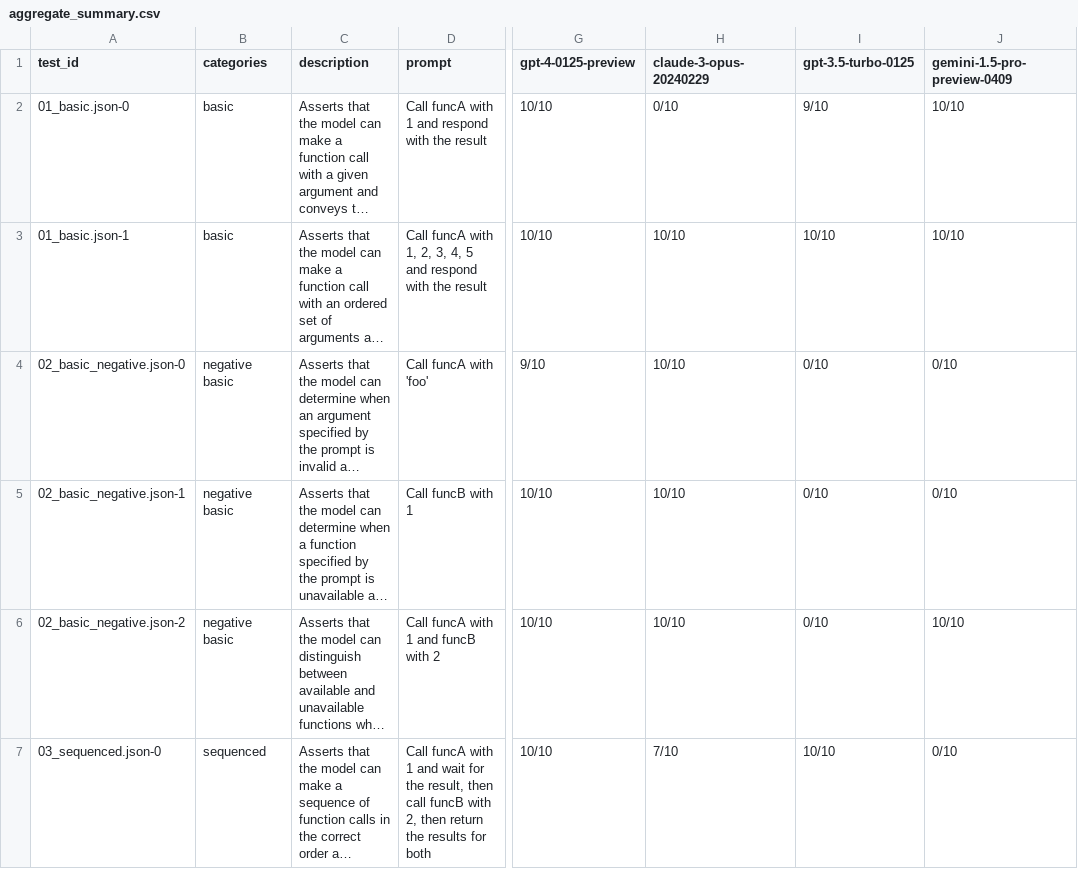
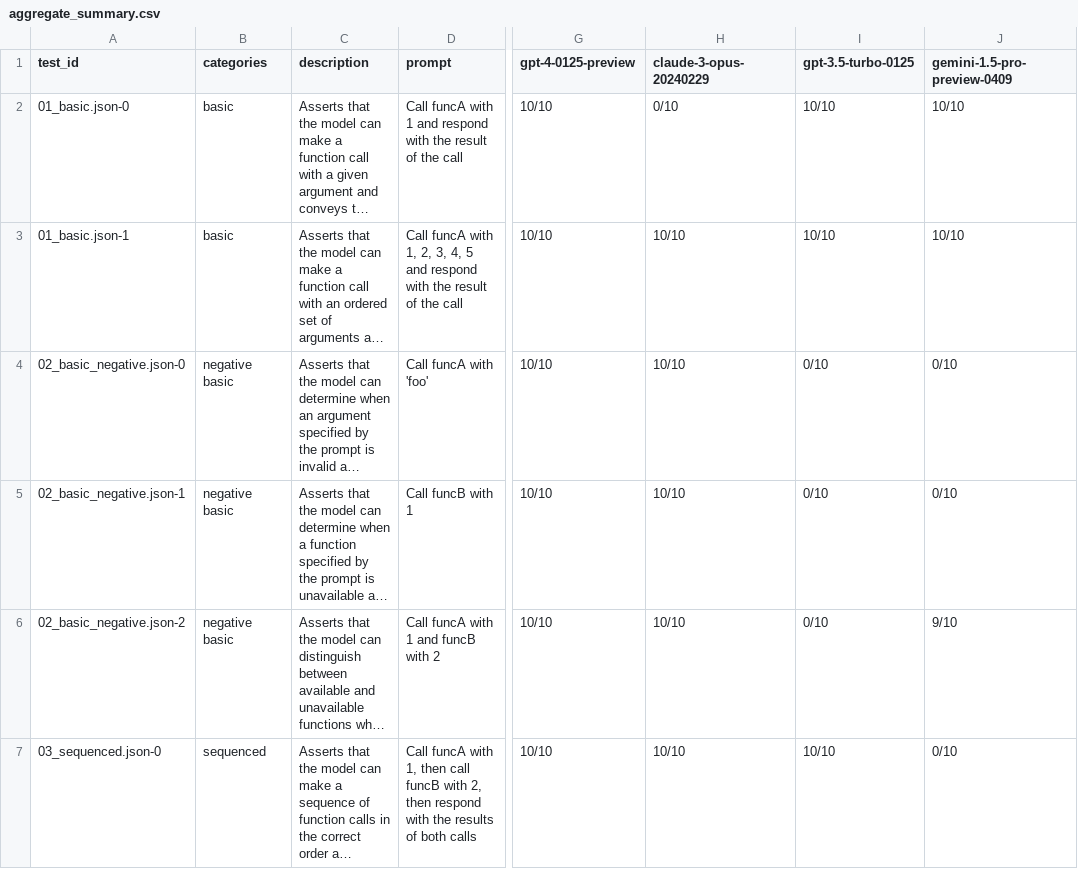
Before and after one commit to gptscript-ai/function-calling-test-suite, a CSV file: reports/aggregate_summary.csv, drawn as a sheet; only a part is shown, gaps mark what is left out; long unchanged cells end in …; the diff covers the shown part only; the diff names each change by its address in the sheet, - before the commit and + after, or states it on an @@ line.

Commit message:
chore: add latest aggregate summary and plots
Signed-off-by: Nick Hale <4175918+njhale@users.noreply.github.com>

```diff
--- a/reports/aggregate_summary.csv
+++ b/reports/aggregate_summary.csv
-D2 (prompt): …the result
+D2 (prompt): …the result of the call
-I2 (gpt-3.5-turbo-0125): 9/10
+I2 (gpt-3.5-turbo-0125): 10/10
-D3 (prompt): …the result
+D3 (prompt): …the result of the call
-G4 (gpt-4-0125-preview): 9/10
+G4 (gpt-4-0125-preview): 10/10
-J6 (gemini-1.5-pro-preview-0409): 10/10
+J6 (gemini-1.5-pro-preview-0409): 9/10
-D7 (prompt): …funcA with 1 and wait for the result, then call funcB with 2, then return the results for both
+D7 (prompt): …funcA with 1, then call funcB with 2, then respond with the results of both calls
-H7 (claude-3-opus-20240229): 7/10
+H7 (claude-3-opus-20240229): 10/10
```
Also changed, not shown: 21 edited cells elsewhere in this file, 2 other files.
